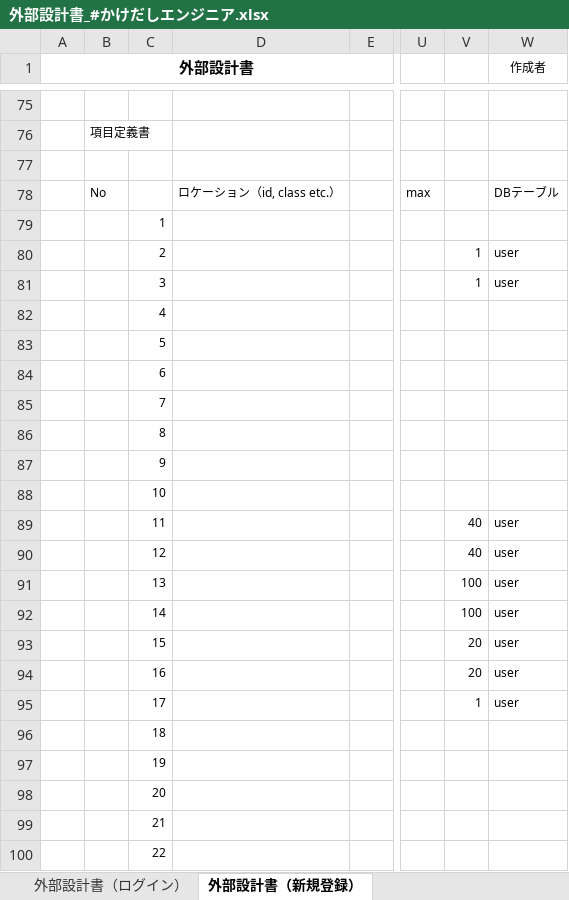
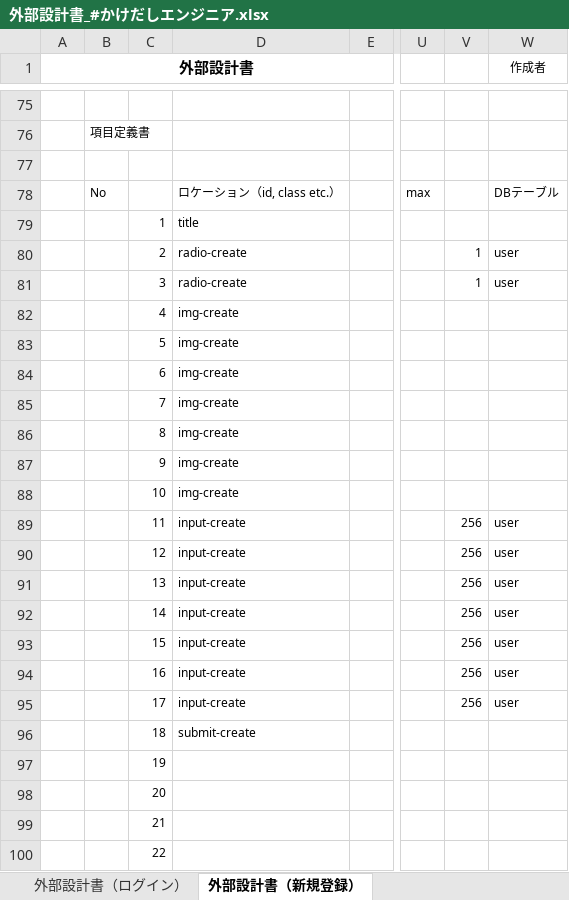
Before and after one commit to DOJO-2021/E-3, an Excel workbook: documents/外部設計書_#かけだしエンジニア.xlsx, sheet 外部設計書（新規登録）, drawn as a sheet; only a part is shown, gaps mark what is left out; values as stored, in another font and other column widths than the file's, no borders; charts and pictures not drawn; the diff names each change by its address in the sheet, - before the commit and + after, or states it on an @@ line.

```diff
--- a/documents/外部設計書_#かけだしエンジニア.xlsx (sheet 外部設計書（新規登録）)
+++ b/documents/外部設計書_#かけだしエンジニア.xlsx (sheet 外部設計書（新規登録）)
-D79: (empty)
+D79: title
-D80:D81: (empty)
+D80:D81: radio-create
-D82:D88: (empty)
+D82:D88: img-create
-D89:D95: (empty)
+D89:D95: input-create
-V89:V90: 40
+V89:V90: 256
-V91:V92: 100
+V91:V92: 256
-V93:V94: 20
+V93:V94: 256
-V95: 1
+V95: 256
-D96: (empty)
+D96: submit-create
```
Also changed, not shown: sheet 外部設計書（初回プロフィール入力画面(受講者)）, sheet 外部設計書（FAQ画面(受講者)）, sheet 外部設計書（プロフィール画面）, sheet 外部設計書（質問回答画面(講師)）, sheet 外部設計書（ログイン）, sheet 外部設計書（質問一覧画面(講師)）, 6 more sheets, charts or pictures.
